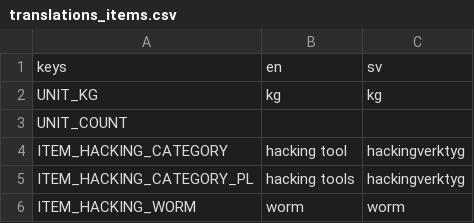
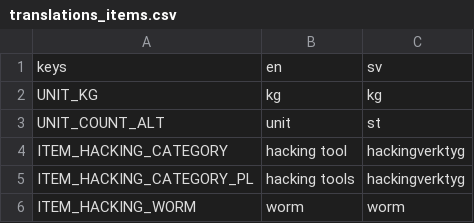
Before and after one commit to local-minimum/geriatric-crawler, a CSV file: resources/translations_items.csv, drawn as a sheet; only a part is shown; removed rows and columns are numbered as before the commit, all else as after; the diff names each change by its address in the sheet, - before the commit and + after, or states it on an @@ line.

```diff
--- a/resources/translations_items.csv
+++ b/resources/translations_items.csv
-row 3: UNIT_COUNT
+row 3: UNIT_COUNT_ALT | unit | st
```
Also changed, not shown: resources/translations.csv, 18 other files.
